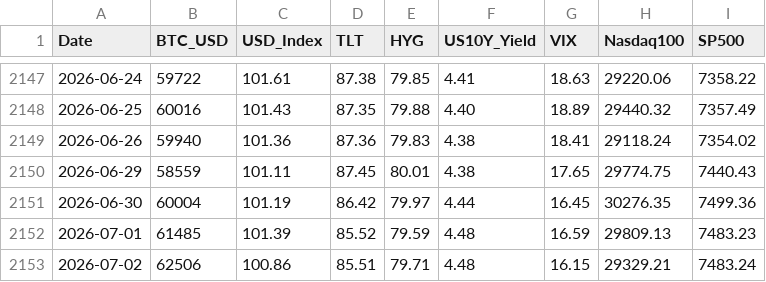
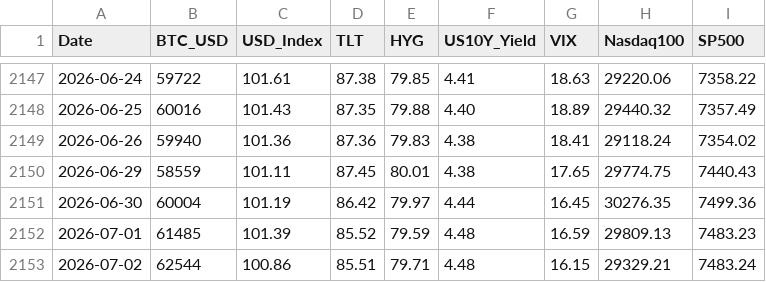
Before and after one commit to edwardchin811227/usmarket, a CSV file: data/8-factors.csv, drawn as a sheet; only a part is shown, gaps mark what is left out.

Commit message:
data: sync 8-factors 2026-07-04 22:40:30

```diff
--- a/data/8-factors.csv
+++ b/data/8-factors.csv
@@ -2152,2 +2152,2 @@ Date,BTC_USD,USD_Index,TLT,HYG,US10Y_Yield,VIX,Nasdaq100,SP500
 2026-07-01,61485,101.39,85.52,79.59,4.48,16.59,29809.13,7483.23
-2026-07-02,62506,100.86,85.51,79.71,4.48,16.15,29329.21,7483.24
+2026-07-02,62544,100.86,85.51,79.71,4.48,16.15,29329.21,7483.24
```
